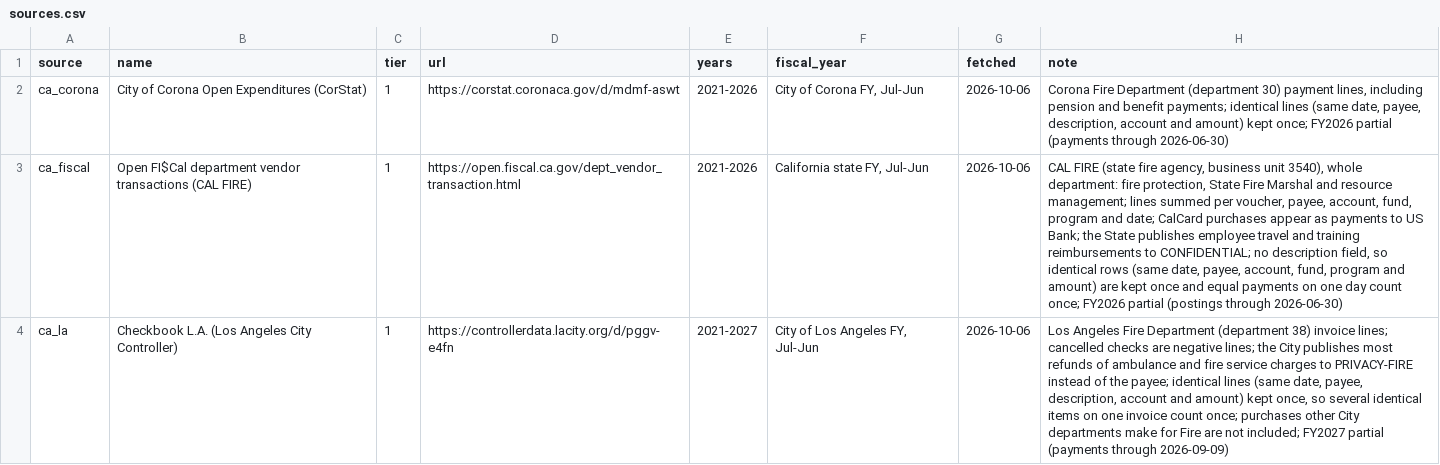
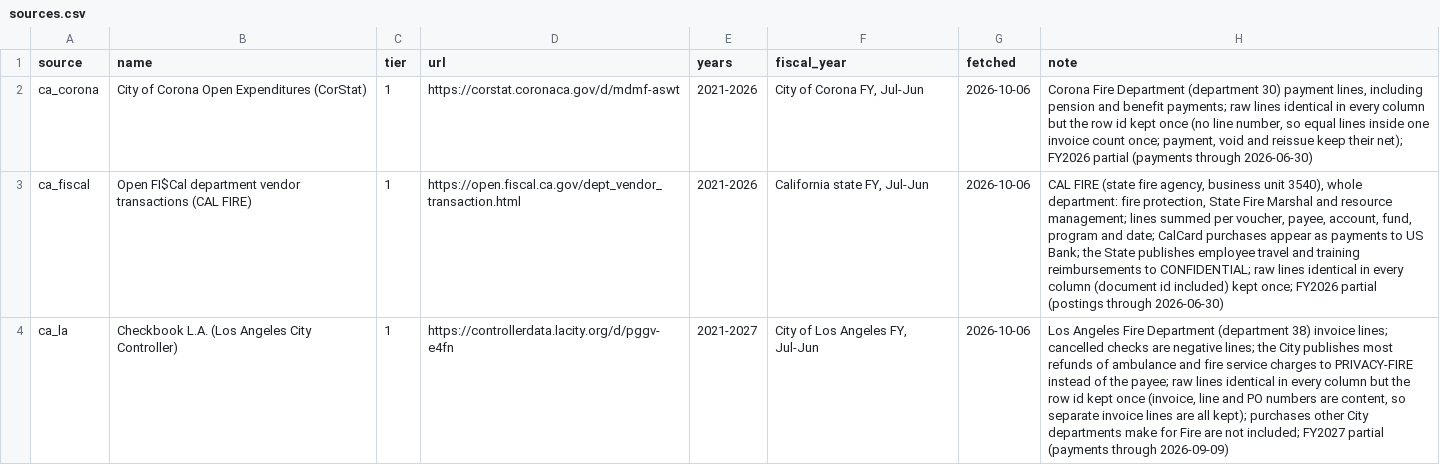
Before and after one commit to pasha594/fire-vendors, a CSV file: config/states/ca/sources.csv, drawn as a sheet; only a part is shown; the diff covers the shown part only; the diff names each change by its address in the sheet, - before the commit and + after, or states it on an @@ line.

```diff
--- a/config/states/ca/sources.csv
+++ b/config/states/ca/sources.csv
-H2 (note): …benefit payments; identical lines (same date, payee, description, account and amount) kept once; FY2026 partial…
+H2 (note): …benefit payments; raw lines identical in every column but the row id kept once (no line number, so equal lines inside one invoice count once; payment, void and reissue keep their net); FY2026 partial…
-H3 (note): …to CONFIDENTIAL; no description field, so identical rows (same date, payee, account, fund, program and amount) are kept once and equal payments on one day count once; FY2026…
+H3 (note): …to CONFIDENTIAL; raw lines identical in every column (document id included) kept once; FY2026…
-H4 (note): …the payee; identical lines (same date, payee, description, account and amount) kept once, so several identical items on one invoice count once; purchases other…
+H4 (note): …the payee; raw lines identical in every column but the row id kept once (invoice, line and PO numbers are content, so separate invoice lines are all kept); purchases other…
```
Also changed, not shown: 4 edited cells elsewhere in this file, 11 other files.
